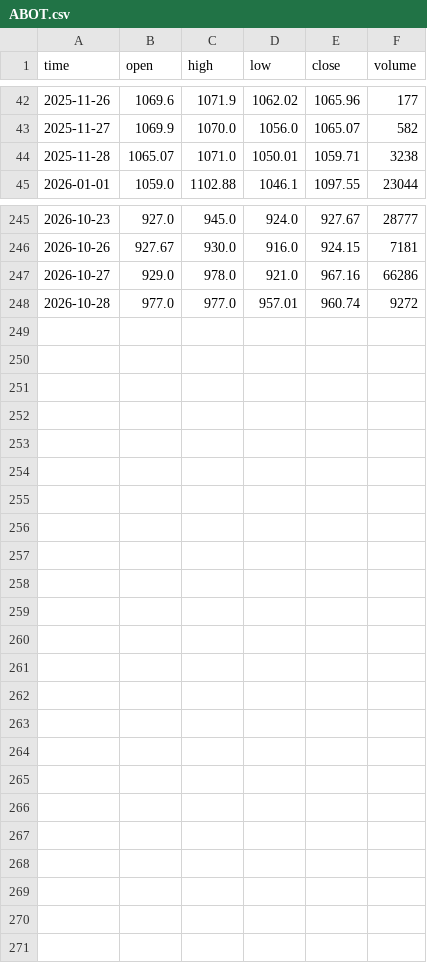
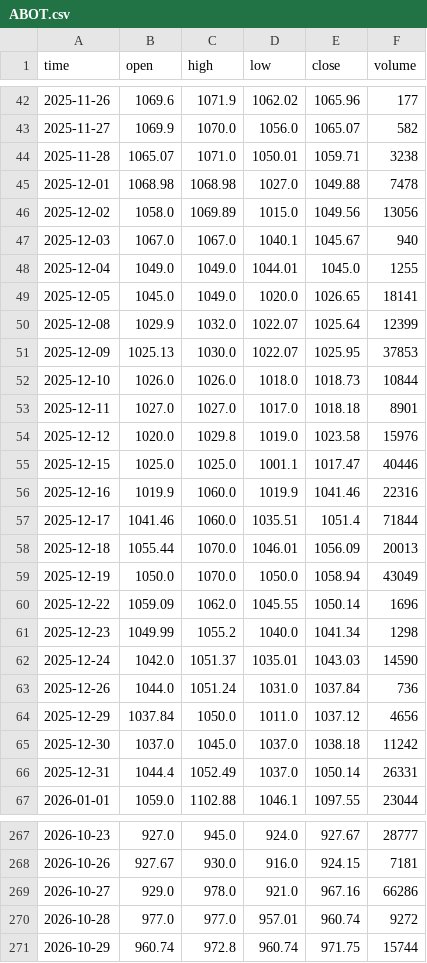
Before and after one commit to Tariqkhattak79/exhaustion-signals, a CSV file: data/ABOT.csv, drawn as a sheet; only a part is shown, gaps mark what is left out; the diff names each change by its address in the sheet, - before the commit and + after, or states it on an @@ line.

```diff
--- a/data/ABOT.csv
+++ b/data/ABOT.csv
+row 45: 2025-12-01 | 1068.98 | 1068.98 | 1027.0 | 1049.88 | 7478
+row 46: 2025-12-02 | 1058.0 | 1069.89 | 1015.0 | 1049.56 | 13056
+row 47: 2025-12-03 | 1067.0 | 1067.0 | 1040.1 | 1045.67 | 940
+row 48: 2025-12-04 | 1049.0 | 1049.0 | 1044.01 | 1045.0 | 1255
+row 49: 2025-12-05 | 1045.0 | 1049.0 | 1020.0 | 1026.65 | 18141
+row 50: 2025-12-08 | 1029.9 | 1032.0 | 1022.07 | 1025.64 | 12399
+row 51: 2025-12-09 | 1025.13 | 1030.0 | 1022.07 | 1025.95 | 37853
+row 52: 2025-12-10 | 1026.0 | 1026.0 | 1018.0 | 1018.73 | 10844
+row 53: 2025-12-11 | 1027.0 | 1027.0 | 1017.0 | 1018.18 | 8901
+row 54: 2025-12-12 | 1020.0 | 1029.8 | 1019.0 | 1023.58 | 15976
+row 55: 2025-12-15 | 1025.0 | 1025.0 | 1001.1 | 1017.47 | 40446
+row 56: 2025-12-16 | 1019.9 | 1060.0 | 1019.9 | 1041.46 | 22316
+row 57: 2025-12-17 | 1041.46 | 1060.0 | 1035.51 | 1051.4 | 71844
+row 58: 2025-12-18 | 1055.44 | 1070.0 | 1046.01 | 1056.09 | 20013
+row 59: 2025-12-19 | 1050.0 | 1070.0 | 1050.0 | 1058.94 | 43049
+row 60: 2025-12-22 | 1059.09 | 1062.0 | 1045.55 | 1050.14 | 1696
+row 61: 2025-12-23 | 1049.99 | 1055.2 | 1040.0 | 1041.34 | 1298
+row 62: 2025-12-24 | 1042.0 | 1051.37 | 1035.01 | 1043.03 | 14590
+row 63: 2025-12-26 | 1044.0 | 1051.24 | 1031.0 | 1037.84 | 736
+row 64: 2025-12-29 | 1037.84 | 1050.0 | 1011.0 | 1037.12 | 4656
+row 65: 2025-12-30 | 1037.0 | 1045.0 | 1037.0 | 1038.18 | 11242
+row 66: 2025-12-31 | 1044.4 | 1052.49 | 1037.0 | 1050.14 | 26331
+row 271: 2026-10-29 | 960.74 | 972.8 | 960.74 | 971.75 | 15744
```
Also changed, not shown: data/ABL.csv, data/ACPL.csv, 5 other files.
